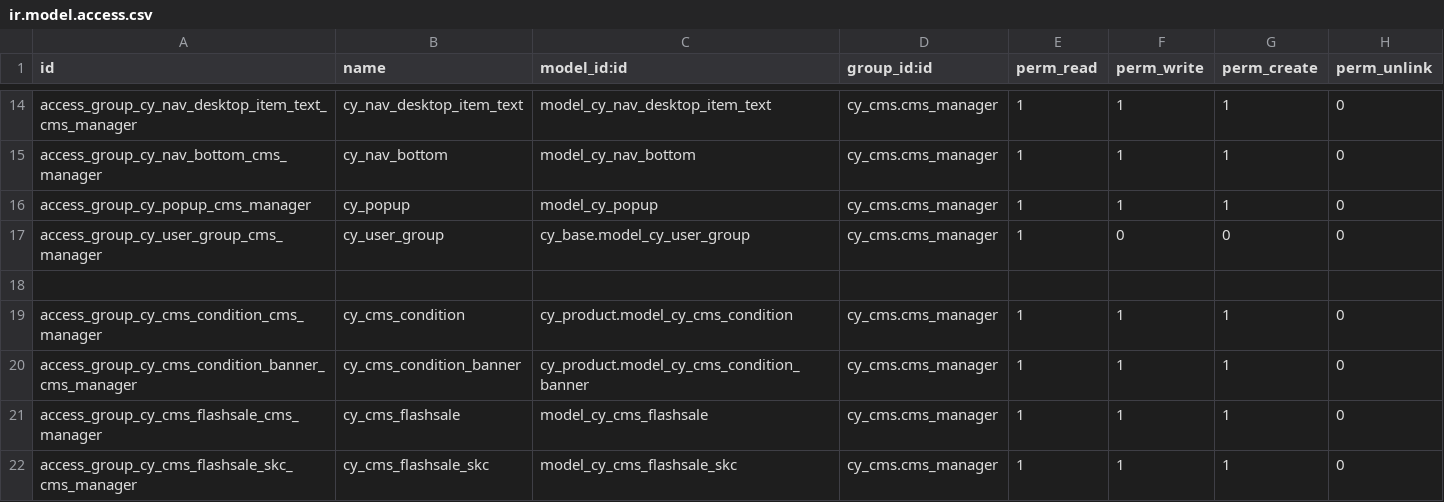
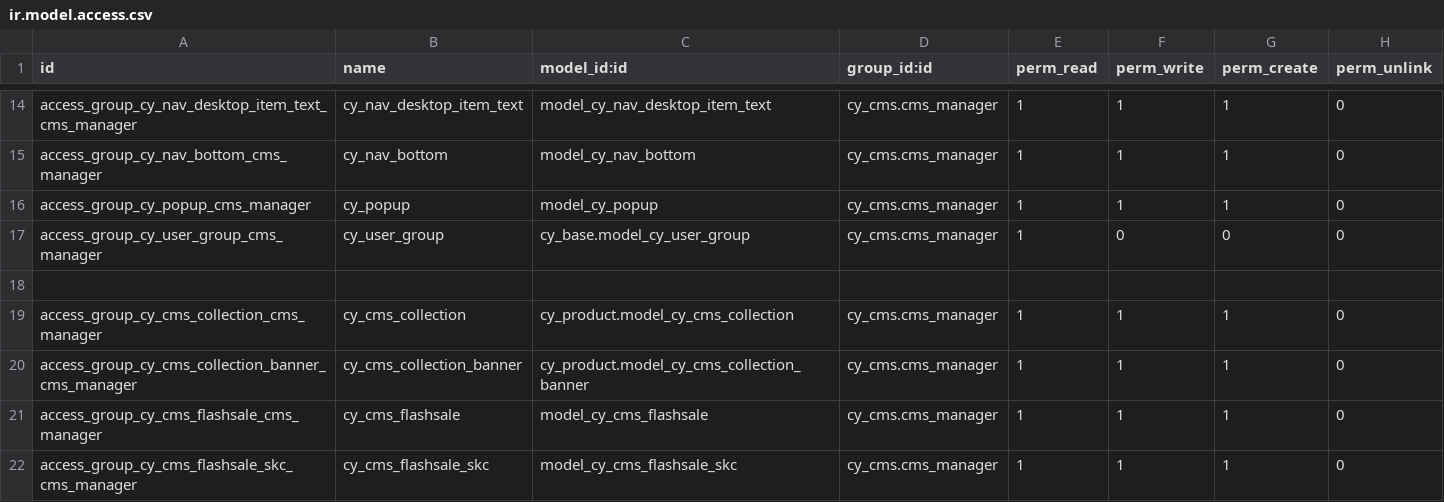
Before and after one commit to chuanmoon/admin, a CSV file: addons/cy_cms/security/ir.model.access.csv, drawn as a sheet; only a part is shown, gaps mark what is left out.

Commit message:
product

```diff
--- a/addons/cy_cms/security/ir.model.access.csv
+++ b/addons/cy_cms/security/ir.model.access.csv
@@ -18,4 +18,4 @@ access_group_cy_user_group_cms_manager,cy_user_group,cy_base.model_cy_user_group
 
-access_group_cy_cms_condition_cms_manager,cy_cms_condition,cy_product.model_cy_cms_condition,cy_cms.cms_manager,1,1,1,0
-access_group_cy_cms_condition_banner_cms_manager,cy_cms_condition_banner,cy_product.model_cy_cms_condition_banner,cy_cms.cms_manager,1,1,1,0
+access_group_cy_cms_collection_cms_manager,cy_cms_collection,cy_product.model_cy_cms_collection,cy_cms.cms_manager,1,1,1,0
+access_group_cy_cms_collection_banner_cms_manager,cy_cms_collection_banner,cy_product.model_cy_cms_collection_banner,cy_cms.cms_manager,1,1,1,0
 access_group_cy_cms_flashsale_cms_manager,cy_cms_flashsale,model_cy_cms_flashsale,cy_cms.cms_manager,1,1,1,0
```
Also changed, not shown: 16 other files.
